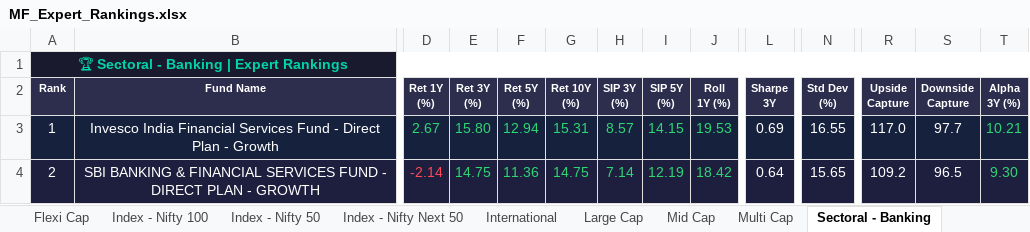
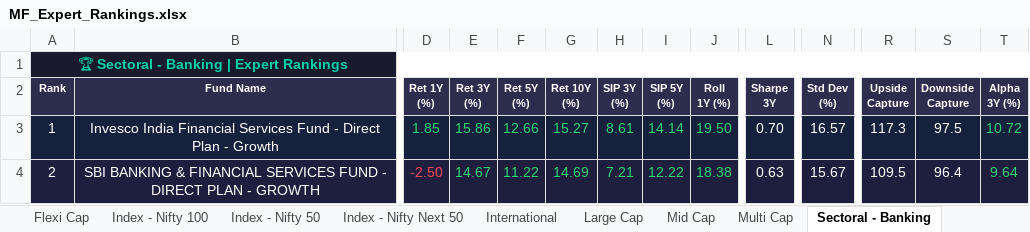
Before and after one commit to myfinancialria/mf-data-fetcher, an Excel workbook: output/MF_Expert_Rankings.xlsx, sheet Sectoral - Banking, drawn as a sheet; only a part is shown, gaps mark what is left out; values as stored, in another font and other column widths than the file's, no borders; the diff covers the shown part only; the diff names each change by its address in the sheet, - before the commit and + after, or states it on an @@ line.

```diff
--- a/output/MF_Expert_Rankings.xlsx (sheet Sectoral - Banking)
+++ b/output/MF_Expert_Rankings.xlsx (sheet Sectoral - Banking)
-D3 (Ret 1Y (%)): 2.67
+D3 (Ret 1Y (%)): 1.85
-E3 (Ret 3Y (%)): 15.80
+E3 (Ret 3Y (%)): 15.86
-F3 (Ret 5Y (%)): 12.94
+F3 (Ret 5Y (%)): 12.66
-G3 (Ret 10Y (%)): 15.31
+G3 (Ret 10Y (%)): 15.27
-H3 (SIP 3Y (%)): 8.57
+H3 (SIP 3Y (%)): 8.61
-I3 (SIP 5Y (%)): 14.15
+I3 (SIP 5Y (%)): 14.14
-J3 (Roll 1Y (%)): 19.53
+J3 (Roll 1Y (%)): 19.50
-L3 (Sharpe 3Y): 0.69
+L3 (Sharpe 3Y): 0.70
-N3 (Std Dev (%)): 16.55
+N3 (Std Dev (%)): 16.57
-R3 (Upside Capture): 117.0
+R3 (Upside Capture): 117.3
-S3 (Downside Capture): 97.7
+S3 (Downside Capture): 97.5
-T3 (Alpha 3Y (%)): 10.21
+T3 (Alpha 3Y (%)): 10.72
-D4 (Ret 1Y (%)): -2.14
+D4 (Ret 1Y (%)): -2.50
-E4 (Ret 3Y (%)): 14.75
+E4 (Ret 3Y (%)): 14.67
-F4 (Ret 5Y (%)): 11.36
+F4 (Ret 5Y (%)): 11.22
-G4 (Ret 10Y (%)): 14.75
+G4 (Ret 10Y (%)): 14.69
-H4 (SIP 3Y (%)): 7.14
+H4 (SIP 3Y (%)): 7.21
-I4 (SIP 5Y (%)): 12.19
+I4 (SIP 5Y (%)): 12.22
-J4 (Roll 1Y (%)): 18.42
+J4 (Roll 1Y (%)): 18.38
-L4 (Sharpe 3Y): 0.64
+L4 (Sharpe 3Y): 0.63
-N4 (Std Dev (%)): 15.65
+N4 (Std Dev (%)): 15.67
-R4 (Upside Capture): 109.2
+R4 (Upside Capture): 109.5
-S4 (Downside Capture): 96.5
+S4 (Downside Capture): 96.4
-T4 (Alpha 3Y (%)): 9.30
+T4 (Alpha 3Y (%)): 9.64
```
Also changed, not shown: 22 added rows, 22 removed rows, 842 edited cells and cell formats elsewhere in this sheet, sheet Mid Cap, sheet Small Cap, sheet Flexi Cap, sheet Large Cap, sheet ELSS, sheet Balanced Advantage, 11 more sheets, 5 other files.
